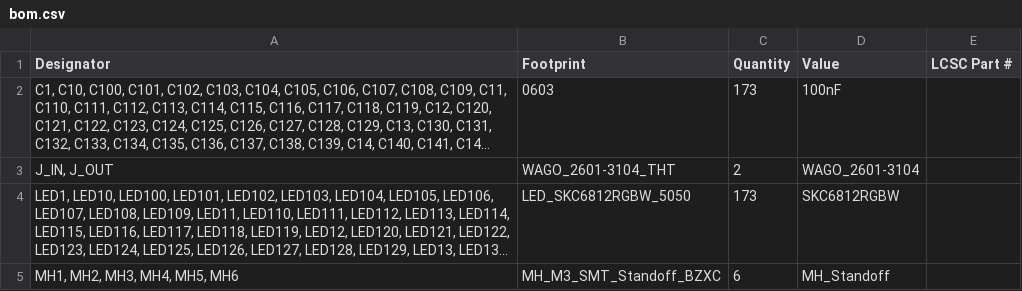
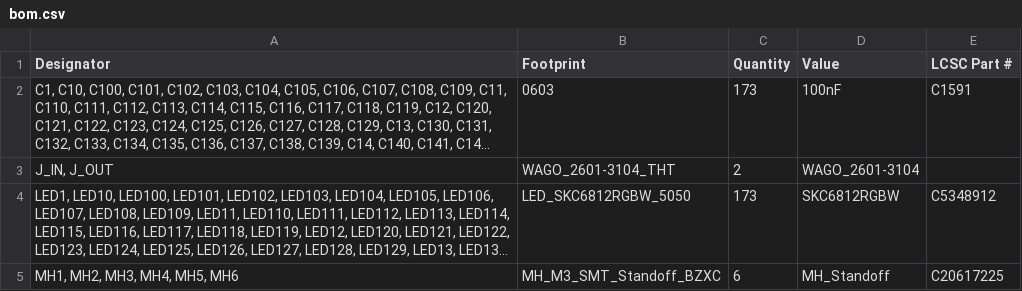
Before and after one commit to matthewlaujh/the-sun, a CSV file: kicad/sun-A/production/bom.csv, drawn as a sheet; long unchanged cells end in …; the diff names each change by its address in the sheet, - before the commit and + after, or states it on an @@ line.

```diff
--- a/kicad/sun-A/production/bom.csv
+++ b/kicad/sun-A/production/bom.csv
-E2 (LCSC Part #): (empty)
+E2 (LCSC Part #): C1591
-E4 (LCSC Part #): (empty)
+E4 (LCSC Part #): C5348912
-E5 (LCSC Part #): (empty)
+E5 (LCSC Part #): C20617225
```
Also changed, not shown: kicad/sun-B/production/bom.csv, kicad/sun-C/production/bom.csv, 1 other file.
